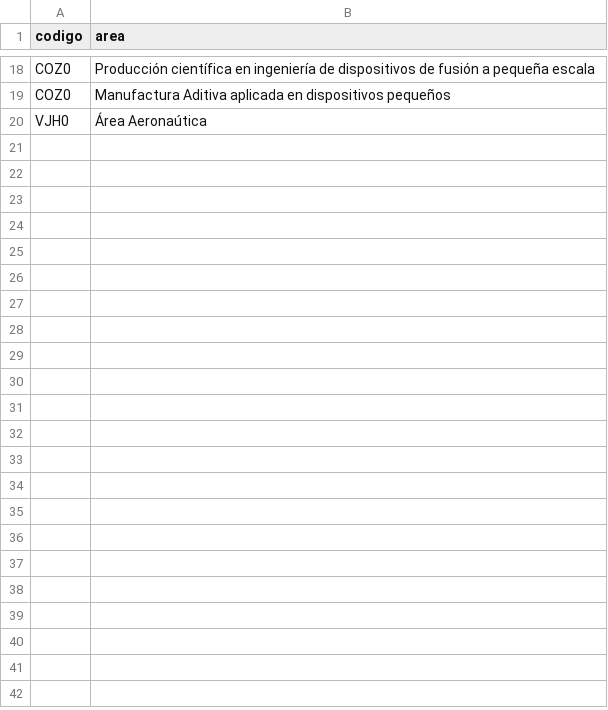
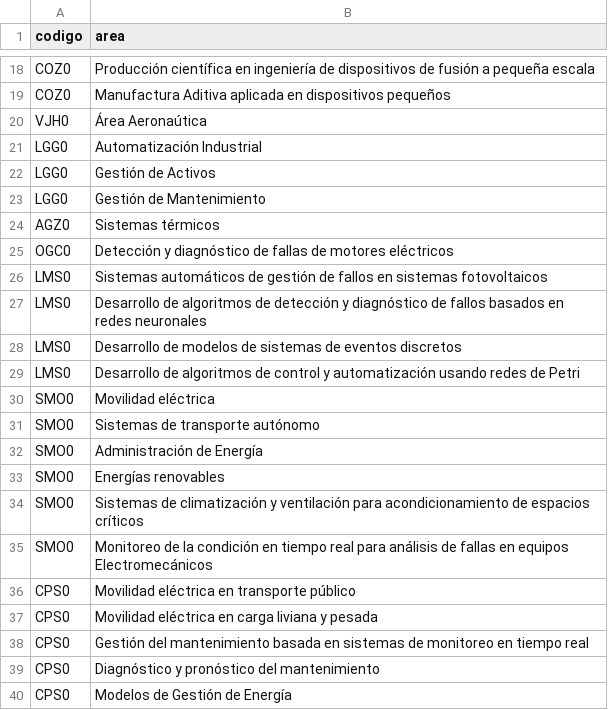
Before and after one commit to EIEM-TEC/profes, a CSV file: 04_areas_interes.csv, drawn as a sheet; only a part is shown, gaps mark what is left out.

Commit message:
hasta carlos piedra

```diff
--- a/04_areas_interes.csv
+++ b/04_areas_interes.csv
@@ -20 +20,21 @@ COZ0,Manufactura Aditiva aplicada en dispositivos pequeños
 VJH0,Área Aeronaútica
+LGG0,Automatización Industrial
+LGG0,Gestión de Activos
+LGG0,Gestión de Mantenimiento
+AGZ0,Sistemas térmicos
+OGC0,Detección y diagnóstico de fallas de motores eléctricos
+LMS0,Sistemas automáticos de gestión de fallos en sistemas fotovoltaicos
+LMS0,Desarrollo de algoritmos de detección y diagnóstico de fallos basados en redes neuronales
+LMS0,Desarrollo de modelos de sistemas de eventos discretos
+LMS0,Desarrollo de algoritmos de control y automatización usando redes de Petri
+SMO0,Movilidad eléctrica
+SMO0,Sistemas de transporte autónomo
+SMO0,Administración de Energía
+SMO0,Energías renovables
+SMO0,Sistemas de climatización y ventilación para acondicionamiento de espacios críticos
+SMO0,Monitoreo de la condición en tiempo real para análisis de fallas en equipos Electromecánicos
+CPS0,Movilidad eléctrica en transporte público
+CPS0,Movilidad eléctrica en carga liviana y pesada
+CPS0,Gestión del mantenimiento basada en sistemas de monitoreo en tiempo real
+CPS0,Diagnóstico y pronóstico del mantenimiento
+CPS0,Modelos de Gestión de Energía
```
